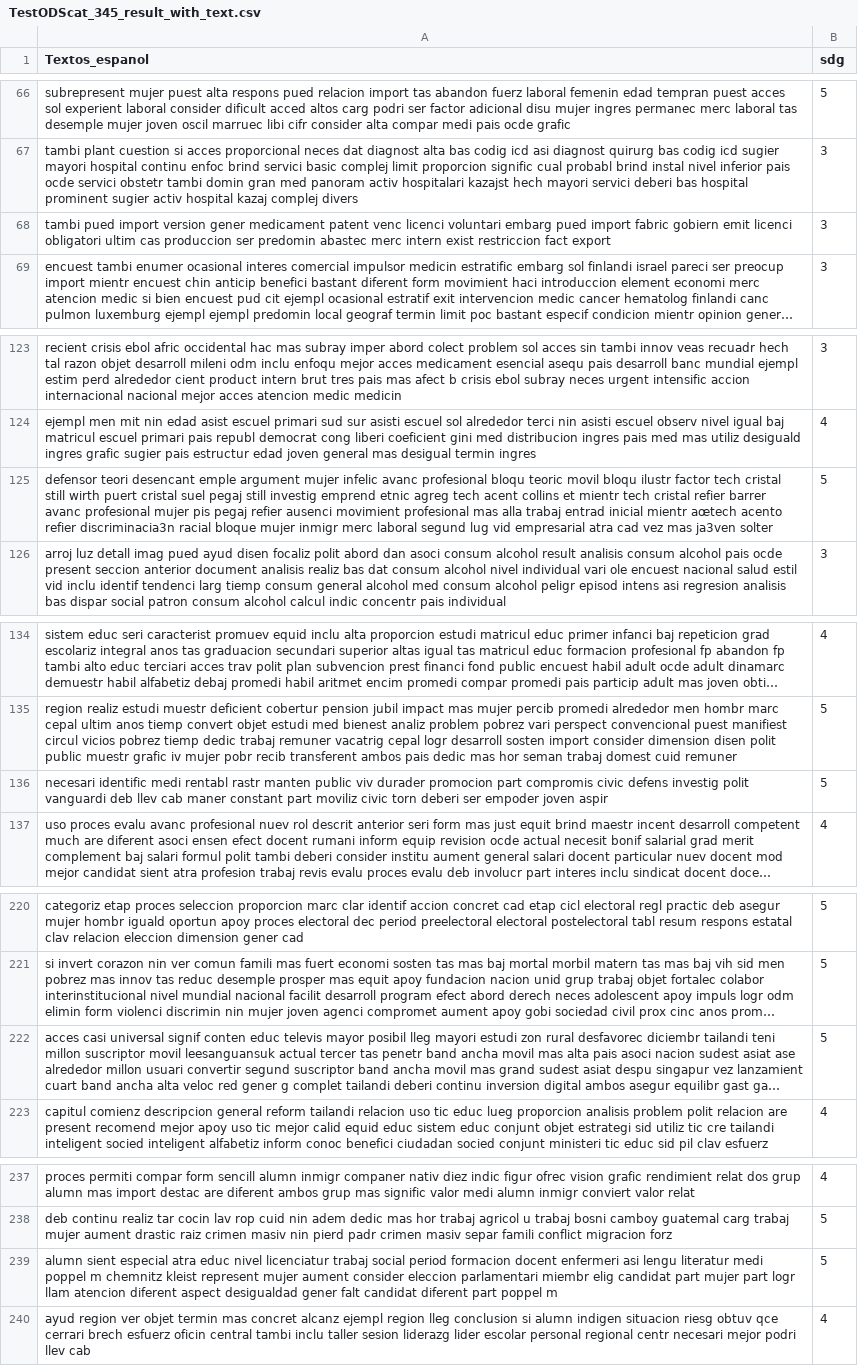
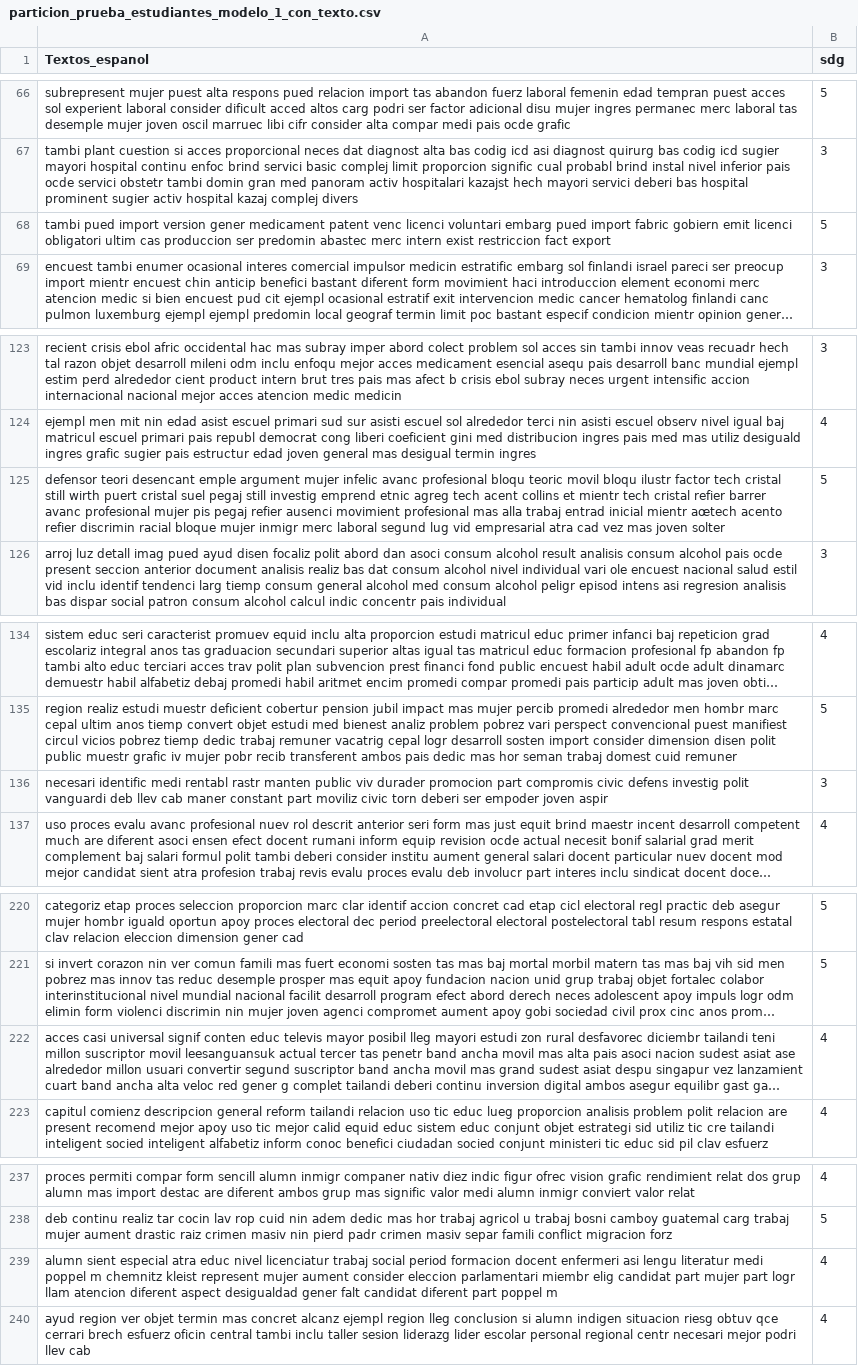
Before and after one commit to Sebasos01/BI_proyecto_1, a CSV file: particion_prueba_estudiantes_modelo_1_con_texto.csv (was TestODScat_345_result_with_text.csv), drawn as a sheet; only a part is shown, gaps mark what is left out; long unchanged cells end in …; the diff covers the shown part only; the diff names each change by its address in the sheet, - before the commit and + after, or states it on an @@ line.

```diff
--- a/TestODScat_345_result_with_text.csv
+++ b/particion_prueba_estudiantes_modelo_1_con_texto.csv
-B68 (sdg): 3
+B68 (sdg): 5
-A125 (Textos_espanol): …acento refier discriminacia3n racial bloque mujer inmigr merc laboral segund lug vid empresarial atra cad vez mas ja3ven solter
+A125 (Textos_espanol): …acento refier discrimin racial bloque mujer inmigr merc laboral segund lug vid empresarial atra cad vez mas joven solter
-B136 (sdg): 5
+B136 (sdg): 3
-B222 (sdg): 5
+B222 (sdg): 4
-B239 (sdg): 5
+B239 (sdg): 4
```
Also changed, not shown: 26 edited cells elsewhere in this file, particion_prueba_estudiantes_modelo_1.csv, 1 other file.
